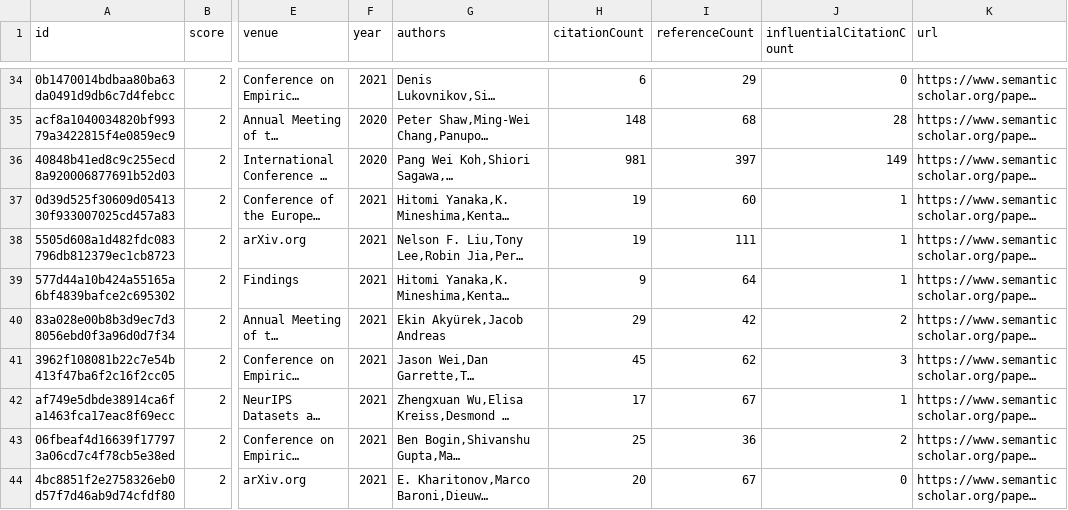
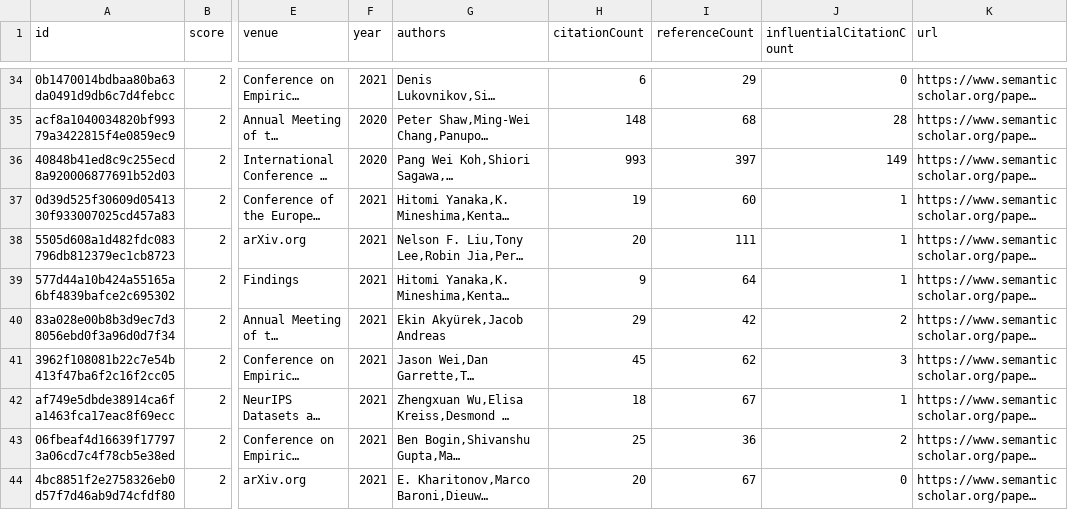
Before and after one commit to avi-jit/compositional-generalization-lit-review, a CSV file: data/candidatePapers.csv, drawn as a sheet; only a part is shown, gaps mark what is left out; long unchanged cells end in …; the diff names each change by its address in the sheet, - before the commit and + after, or states it on an @@ line.

```diff
--- a/data/candidatePapers.csv
+++ b/data/candidatePapers.csv
-H36 (citationCount): 981
+H36 (citationCount): 993
-H38 (citationCount): 19
+H38 (citationCount): 20
-H42 (citationCount): 17
+H42 (citationCount): 18
```
Also changed, not shown: 2 other files.
